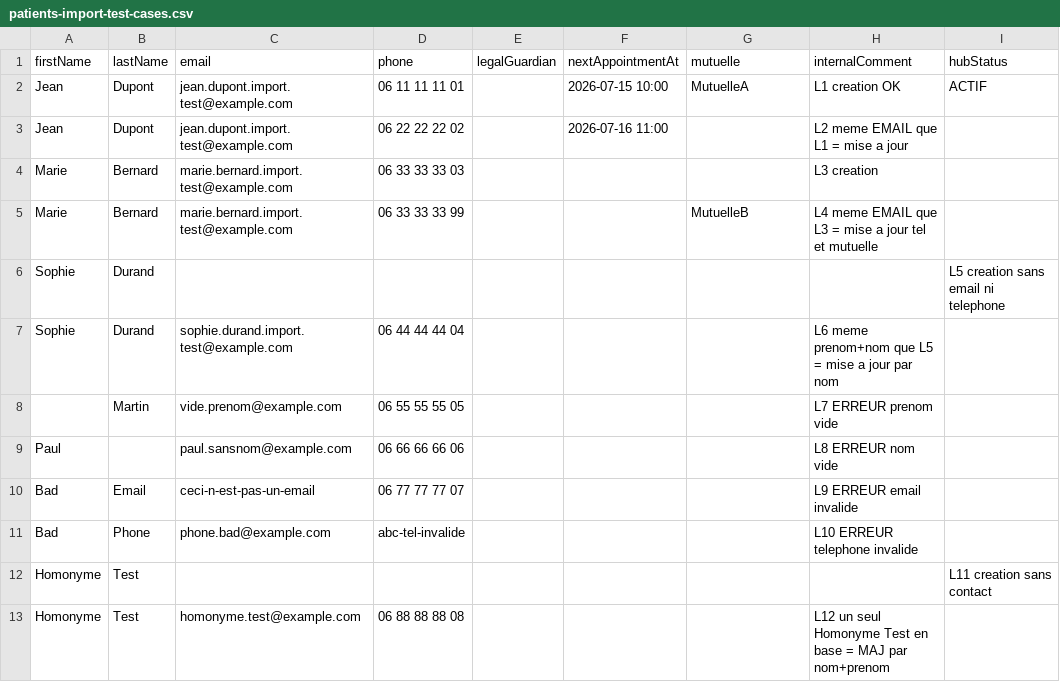
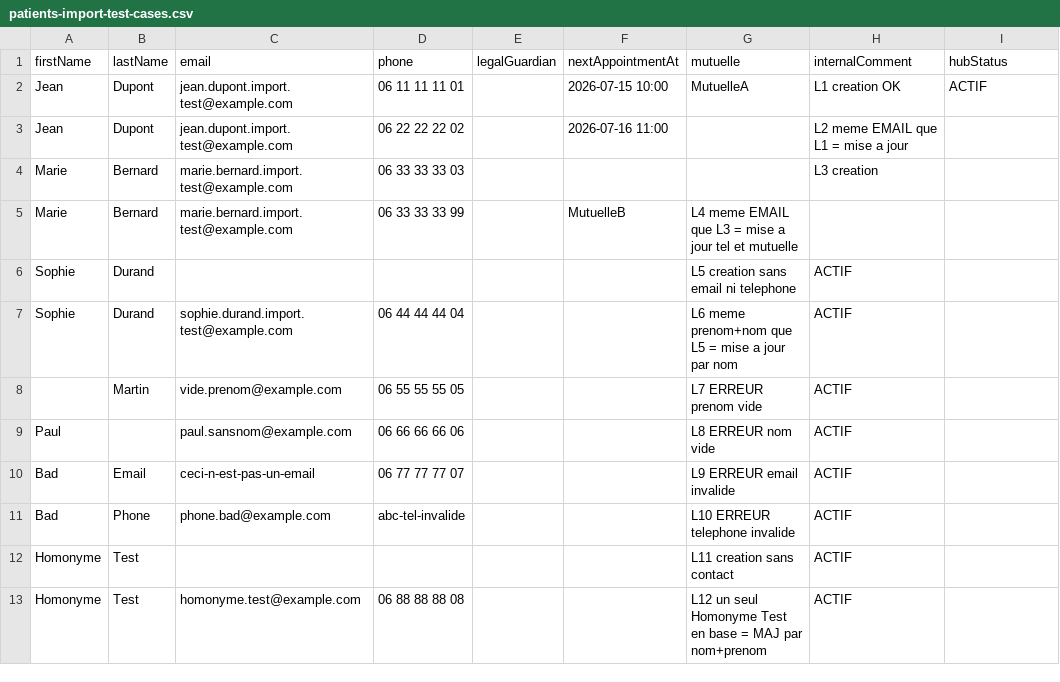
Before and after one commit to Sabri-hub-web/Orthopilot-app, a CSV file: public/patients-import-test-cases.csv, drawn as a sheet.

```diff
--- a/public/patients-import-test-cases.csv
+++ b/public/patients-import-test-cases.csv
@@ -4,10 +4,10 @@ Jean;Dupont;jean.dupont.import.test@example.com;06 22 22 22 02;;2026-07-16 11:00
 Marie;Bernard;marie.bernard.import.test@example.com;06 33 33 33 03;;;;L3 creation;
-Marie;Bernard;marie.bernard.import.test@example.com;06 33 33 33 99;;;MutuelleB;L4 meme EMAIL que L3 = mise a jour tel et mutuelle;
-Sophie;Durand;;;;;;;L5 creation sans email ni telephone;
-Sophie;Durand;sophie.durand.import.test@example.com;06 44 44 44 04;;;;L6 meme prenom+nom que L5 = mise a jour par nom;
-;Martin;vide.prenom@example.com;06 55 55 55 05;;;;L7 ERREUR prenom vide;
-Paul;;paul.sansnom@example.com;06 66 66 66 06;;;;L8 ERREUR nom vide;
-Bad;Email;ceci-n-est-pas-un-email;06 77 77 77 07;;;;L9 ERREUR email invalide;
-Bad;Phone;phone.bad@example.com;abc-tel-invalide;;;;L10 ERREUR telephone invalide;
-Homonyme;Test;;;;;;;L11 creation sans contact;
-Homonyme;Test;homonyme.test@example.com;06 88 88 88 08;;;;L12 un seul Homonyme Test en base = MAJ par nom+prenom;
+Marie;Bernard;marie.bernard.import.test@example.com;06 33 33 33 99;;MutuelleB;L4 meme EMAIL que L3 = mise a jour tel et mutuelle;
+Sophie;Durand;;;;;"L5 creation sans email ni telephone";ACTIF
+Sophie;Durand;sophie.durand.import.test@example.com;06 44 44 44 04;;;"L6 meme prenom+nom que L5 = mise a jour par nom";ACTIF
+;Martin;vide.prenom@example.com;06 55 55 55 05;;;"L7 ERREUR prenom vide";ACTIF
+Paul;;paul.sansnom@example.com;06 66 66 66 06;;;"L8 ERREUR nom vide";ACTIF
+Bad;Email;ceci-n-est-pas-un-email;06 77 77 77 07;;;"L9 ERREUR email invalide";ACTIF
+Bad;Phone;phone.bad@example.com;abc-tel-invalide;;;"L10 ERREUR telephone invalide";ACTIF
+Homonyme;Test;;;;;"L11 creation sans contact";ACTIF
+Homonyme;Test;homonyme.test@example.com;06 88 88 88 08;;;"L12 un seul Homonyme Test en base = MAJ par nom+prenom";ACTIF
```
Also changed, not shown: public/patients-import-example.csv.
